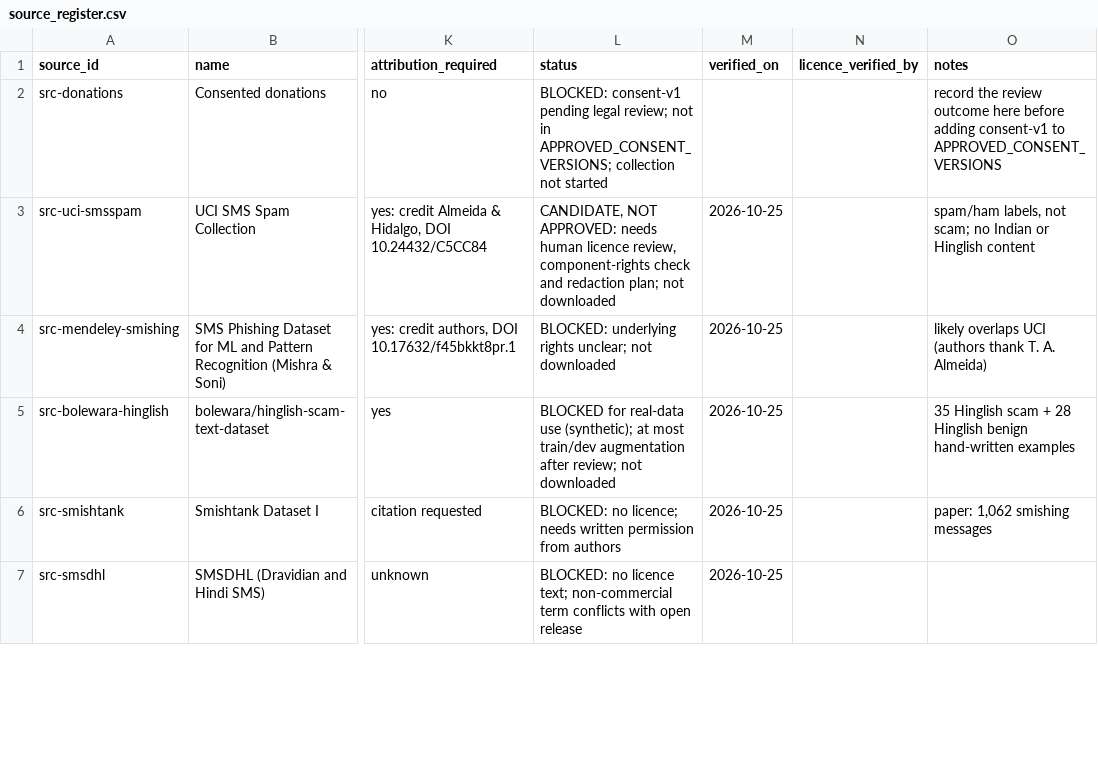
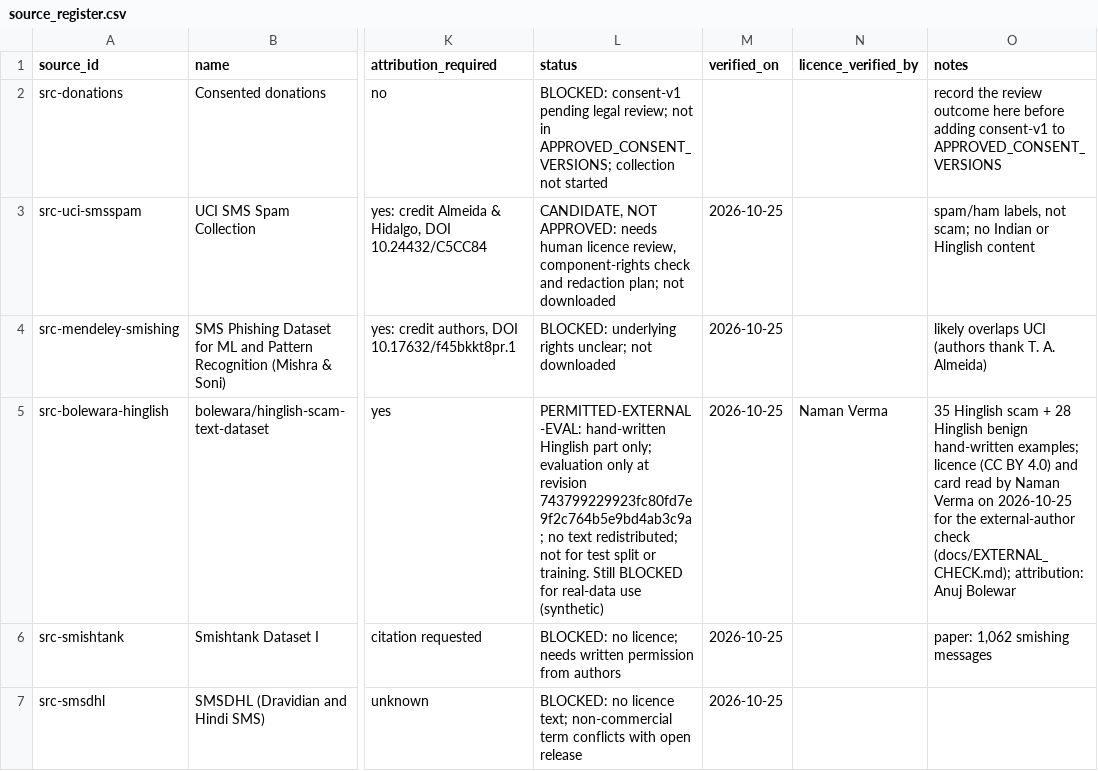
Before and after one commit to NAMAN-VERMA-02/scamcheck, a CSV file: data/source_register.csv, drawn as a sheet; only a part is shown, gaps mark what is left out; the diff names each change by its address in the sheet, - before the commit and + after, or states it on an @@ line.

Commit message:
Record licence verification for the bolewara Hinglish set
Naman Verma read the dataset card and its CC BY 4.0 licence at revision
743799229923fc80fd7e9f2c764b5e9bd4ab3c9a and authorised one use: evaluation of
the hand-written Hinglish part, with no text redistributed and no use in a
test split or for training. It remains blocked for real-data use. No
permission-NNNN row or consent version is affected.

```diff
--- a/data/source_register.csv
+++ b/data/source_register.csv
-L5 (status): BLOCKED for real-data use (synthetic); at most train/dev augmentation after review; not downloaded
+L5 (status): PERMITTED-EXTERNAL-EVAL: hand-written Hinglish part only; evaluation only at revision 743799229923fc80fd7e9f2c764b5e9bd4ab3c9a; no text redistributed; not for test split or training. Still BLOCKED for real-data use (synthetic)
-N5 (licence_verified_by): (empty)
+N5 (licence_verified_by): Naman Verma
-O5 (notes): …benign hand-written examples
+O5 (notes): …benign hand-written examples; licence (CC BY 4.0) and card read by Naman Verma on 2026-10-25 for the external-author check (docs/EXTERNAL_CHECK.md); attribution: Anuj Bolewar
```
